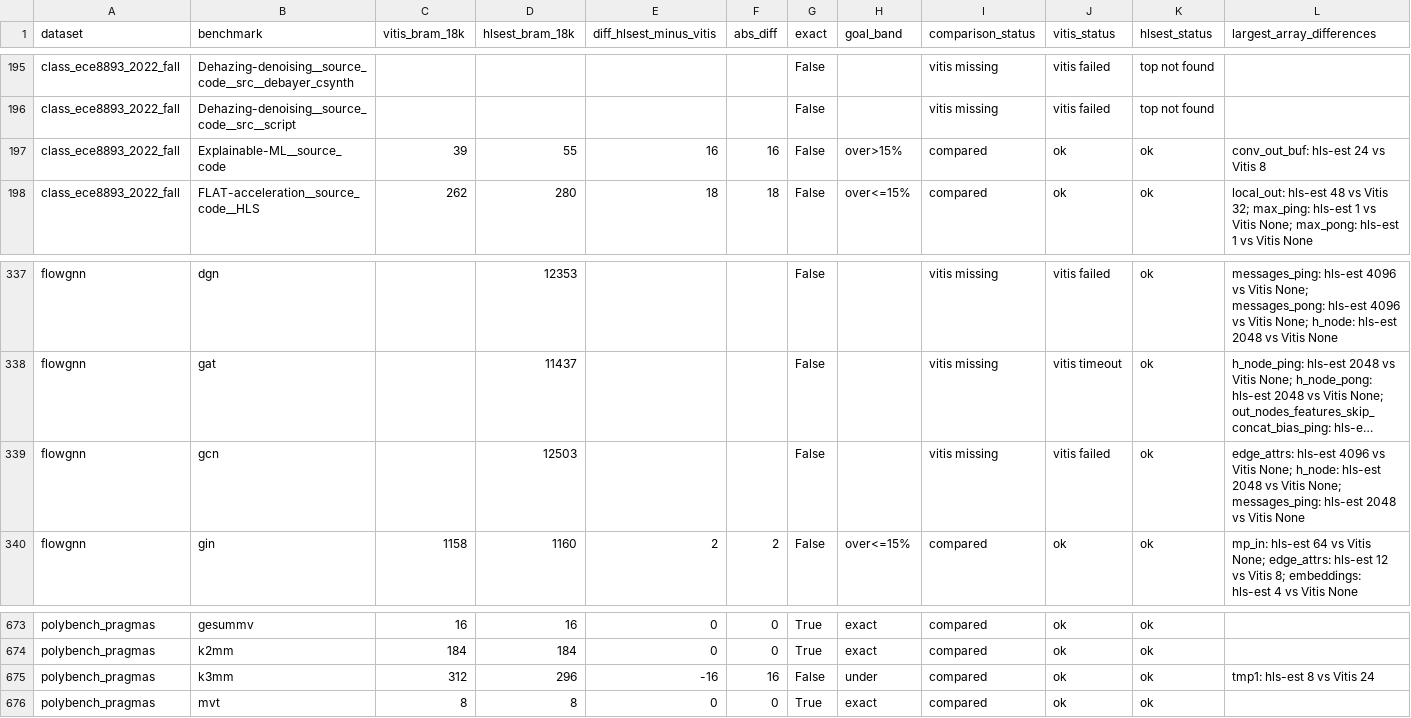
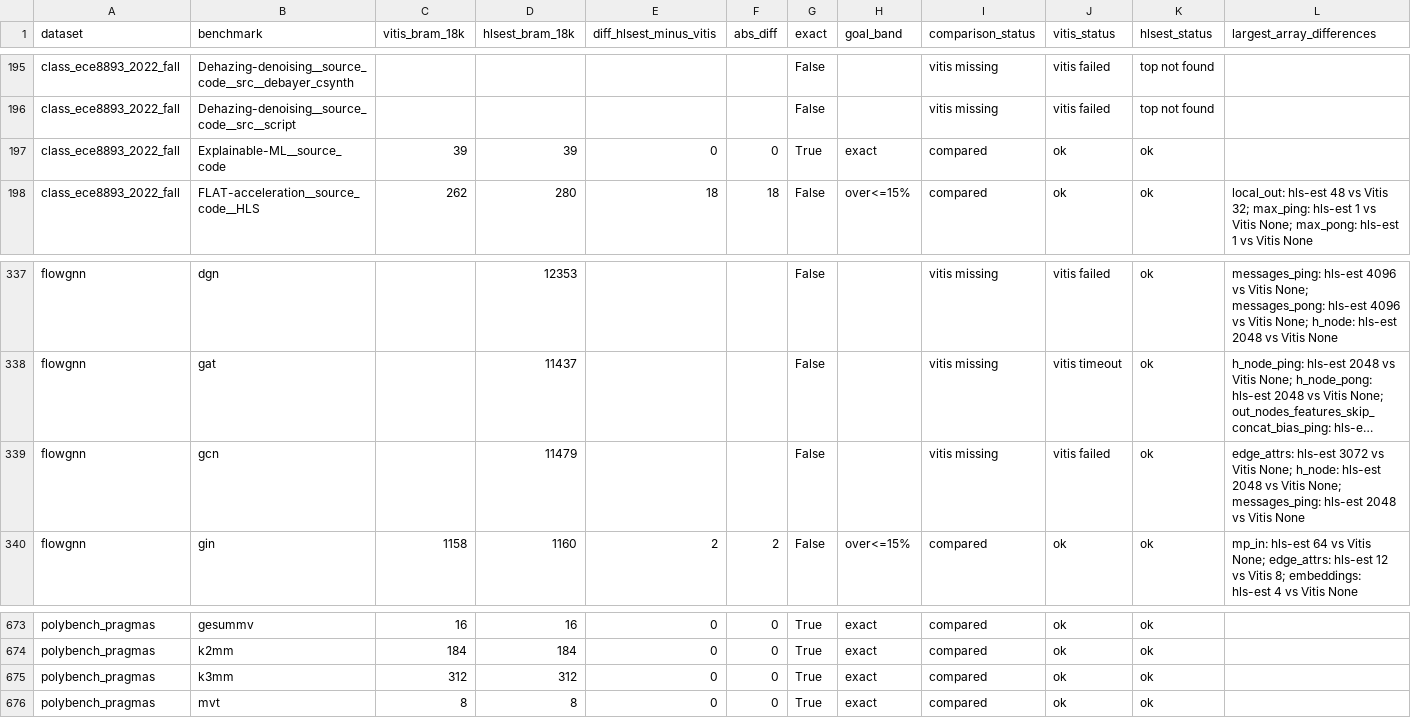
Before and after one commit to akaushikyu/circt, a CSV file: tools/hls-est-validate/results/comparison.csv, drawn as a sheet; only a part is shown, gaps mark what is left out; long unchanged cells end in …; the diff covers the shown part only; the diff names each change by its address in the sheet, - before the commit and + after, or states it on an @@ line.

```diff
--- a/tools/hls-est-validate/results/comparison.csv
+++ b/tools/hls-est-validate/results/comparison.csv
-D197 (hlsest_bram_18k): 55
+D197 (hlsest_bram_18k): 39
-E197 (diff_hlsest_minus_vitis): 16
+E197 (diff_hlsest_minus_vitis): 0
-F197 (abs_diff): 16
+F197 (abs_diff): 0
-G197 (exact): False
+G197 (exact): True
-H197 (goal_band): over>15%
+H197 (goal_band): exact
-L197 (largest_array_differences): conv_out_buf: hls-est 24 vs Vitis 8
+L197 (largest_array_differences): (empty)
-D339 (hlsest_bram_18k): 12503
+D339 (hlsest_bram_18k): 11479
-L339 (largest_array_differences): edge_attrs: hls-est 4096 vs Vitis…
+L339 (largest_array_differences): edge_attrs: hls-est 3072 vs Vitis…
-D675 (hlsest_bram_18k): 296
+D675 (hlsest_bram_18k): 312
-E675 (diff_hlsest_minus_vitis): -16
+E675 (diff_hlsest_minus_vitis): 0
-F675 (abs_diff): 16
+F675 (abs_diff): 0
-G675 (exact): False
+G675 (exact): True
-H675 (goal_band): under
+H675 (goal_band): exact
-L675 (largest_array_differences): tmp1: hls-est 8 vs Vitis 24
+L675 (largest_array_differences): (empty)
```
Also changed, not shown: 32 edited cells elsewhere in this file, tools/hls-est-validate/results/comparison-summary.csv, 12 other files.
